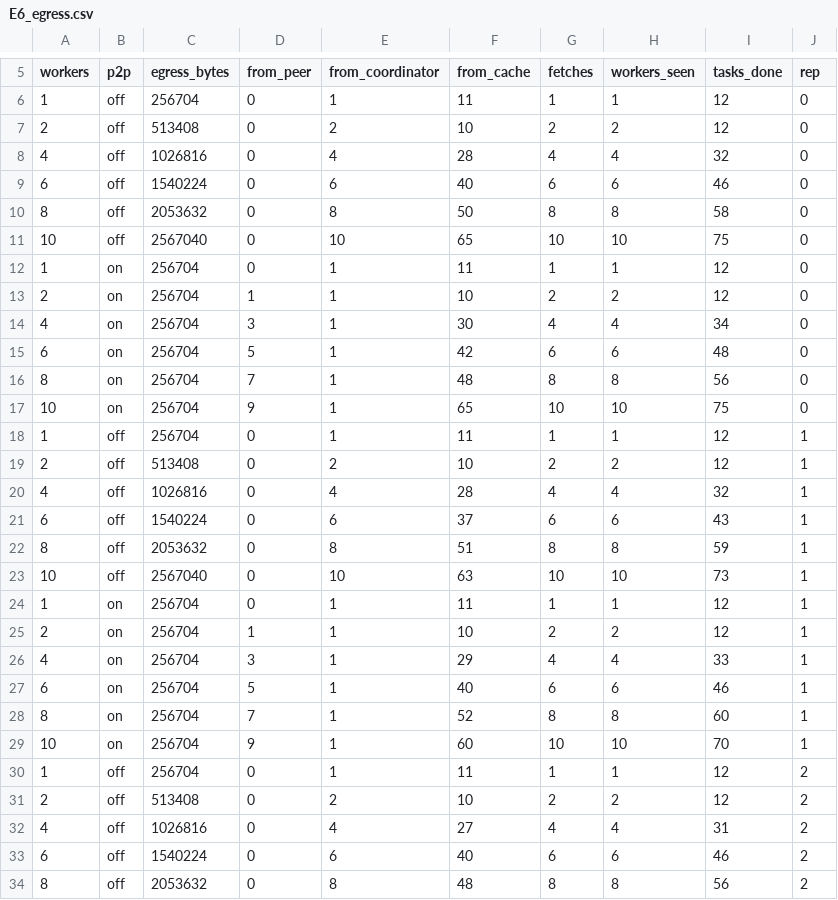
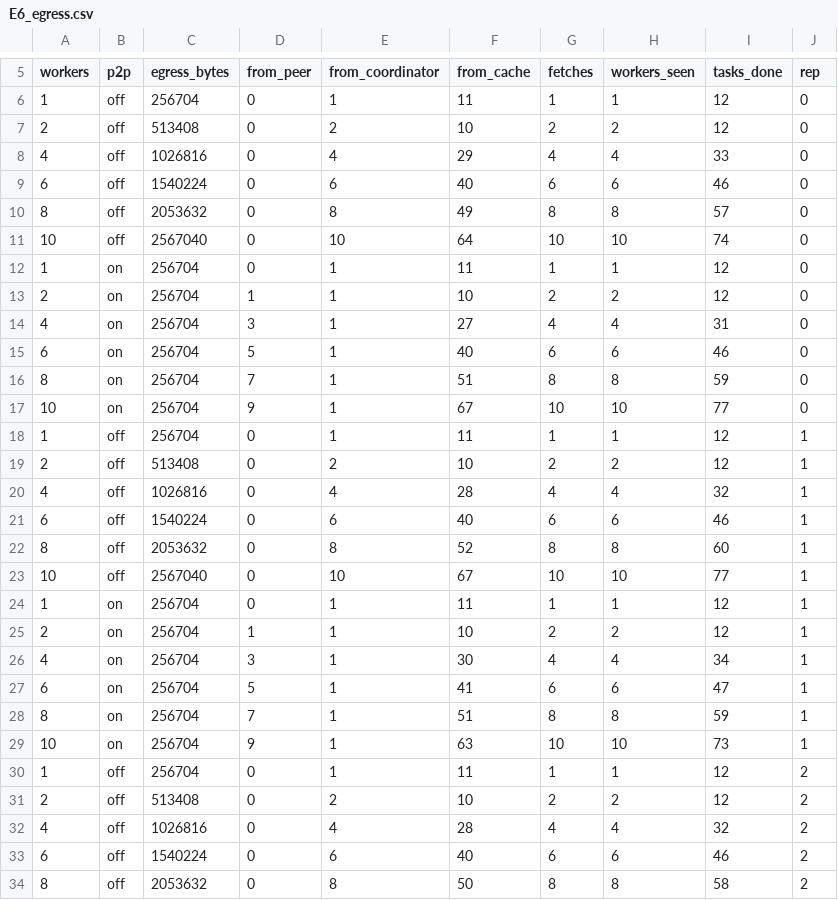
Before and after one commit to keevin-xu/p2p-gpu, a CSV file: results/E6_egress.csv, drawn as a sheet; only a part is shown, gaps mark what is left out; the diff covers the shown part only.

Commit message:
credit an asset fetch once instead of once per waiting task
- report cached for tasks that resumed on a fetch they did not trigger
- seed a render in the container so a deployed coordinator has work
- record the first real-network render and re-verify the egress curve

```diff
--- a/results/E6_egress.csv
+++ b/results/E6_egress.csv
@@ -7,12 +7,12 @@ workers,p2p,egress_bytes,from_peer,from_coordinator,from_cache,fetches,workers_s
 2,off,513408,0,2,10,2,2,12,0
-4,off,1026816,0,4,28,4,4,32,0
+4,off,1026816,0,4,29,4,4,33,0
 6,off,1540224,0,6,40,6,6,46,0
-8,off,2053632,0,8,50,8,8,58,0
-10,off,2567040,0,10,65,10,10,75,0
+8,off,2053632,0,8,49,8,8,57,0
+10,off,2567040,0,10,64,10,10,74,0
 1,on,256704,0,1,11,1,1,12,0
 2,on,256704,1,1,10,2,2,12,0
-4,on,256704,3,1,30,4,4,34,0
-6,on,256704,5,1,42,6,6,48,0
-8,on,256704,7,1,48,8,8,56,0
-10,on,256704,9,1,65,10,10,75,0
+4,on,256704,3,1,27,4,4,31,0
+6,on,256704,5,1,40,6,6,46,0
+8,on,256704,7,1,51,8,8,59,0
+10,on,256704,9,1,67,10,10,77,0
 1,off,256704,0,1,11,1,1,12,1
@@ -20,15 +20,15 @@ workers,p2p,egress_bytes,from_peer,from_coordinator,from_cache,fetches,workers_s
 4,off,1026816,0,4,28,4,4,32,1
-6,off,1540224,0,6,37,6,6,43,1
-8,off,2053632,0,8,51,8,8,59,1
-10,off,2567040,0,10,63,10,10,73,1
+6,off,1540224,0,6,40,6,6,46,1
+8,off,2053632,0,8,52,8,8,60,1
+10,off,2567040,0,10,67,10,10,77,1
 1,on,256704,0,1,11,1,1,12,1
 2,on,256704,1,1,10,2,2,12,1
-4,on,256704,3,1,29,4,4,33,1
-6,on,256704,5,1,40,6,6,46,1
-8,on,256704,7,1,52,8,8,60,1
-10,on,256704,9,1,60,10,10,70,1
+4,on,256704,3,1,30,4,4,34,1
+6,on,256704,5,1,41,6,6,47,1
+8,on,256704,7,1,51,8,8,59,1
+10,on,256704,9,1,63,10,10,73,1
 1,off,256704,0,1,11,1,1,12,2
 2,off,513408,0,2,10,2,2,12,2
-4,off,1026816,0,4,27,4,4,31,2
+4,off,1026816,0,4,28,4,4,32,2
 6,off,1540224,0,6,40,6,6,46,2
-8,off,2053632,0,8,48,8,8,56,2
+8,off,2053632,0,8,50,8,8,58,2
```
Also changed, not shown: 11 edited cells elsewhere in this file, 5 other files.
